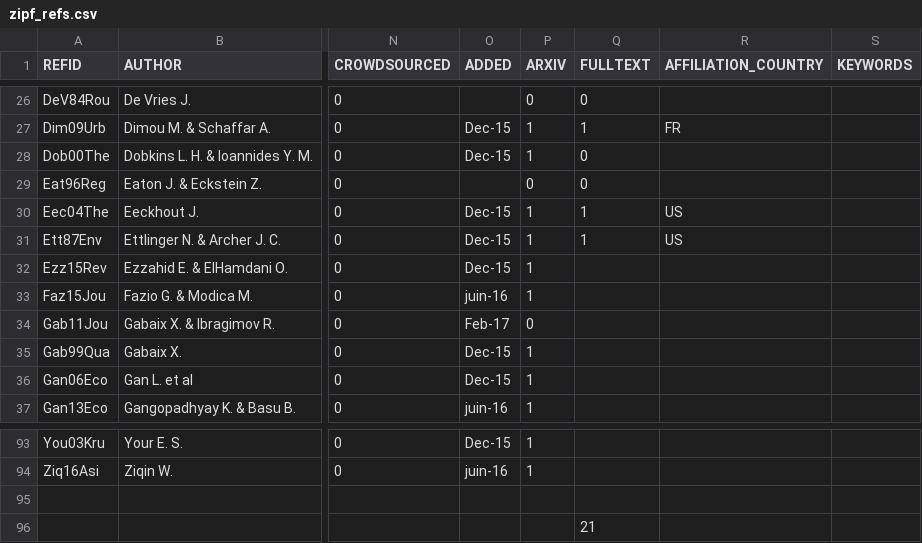
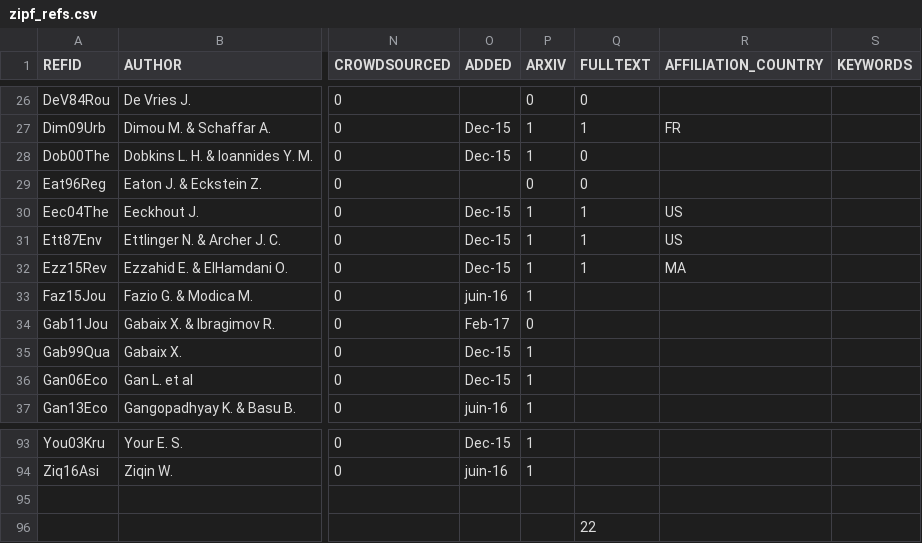
Before and after one commit to ClementineCttn/MetaZipf, a CSV file: data/zipf_refs.csv, drawn as a sheet; only a part is shown, gaps mark what is left out; the diff names each change by its address in the sheet, - before the commit and + after, or states it on an @@ line.

```diff
--- a/data/zipf_refs.csv
+++ b/data/zipf_refs.csv
-Q32 (FULLTEXT): (empty)
+Q32 (FULLTEXT): 1
-R32 (AFFILIATION_COUNTRY): (empty)
+R32 (AFFILIATION_COUNTRY): MA
-Q96 (FULLTEXT): 21
+Q96 (FULLTEXT): 22
```
Also changed, not shown: 1 other file.
